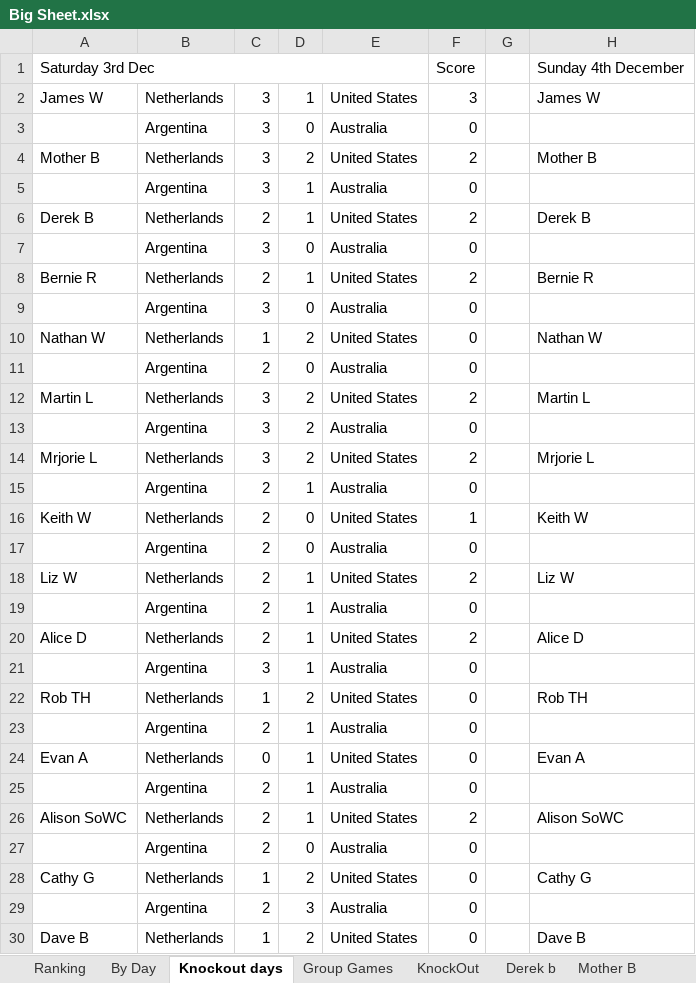
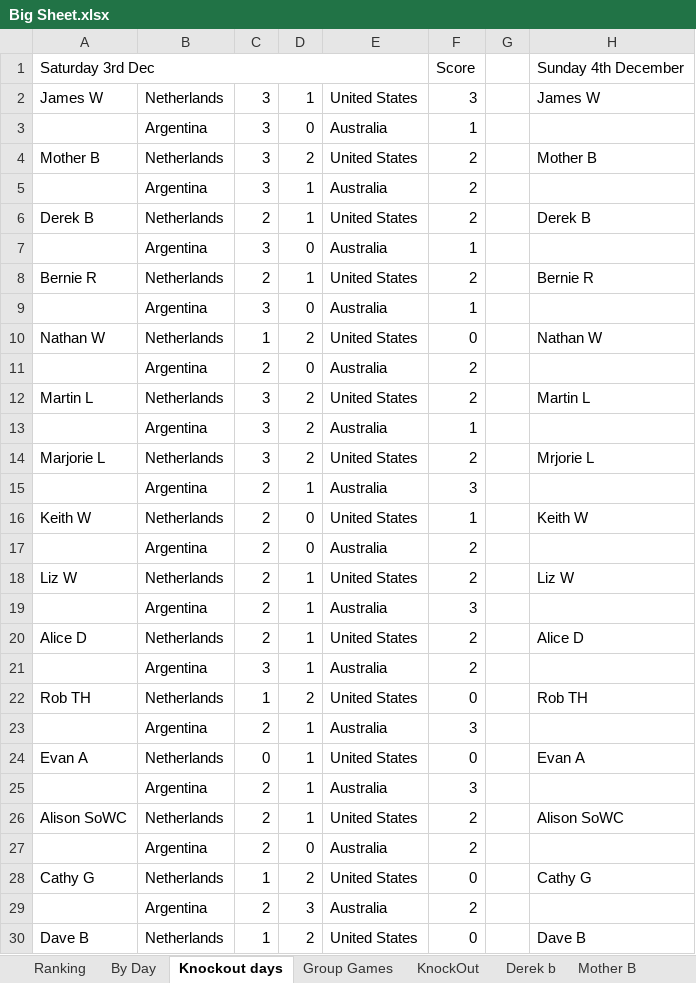
Before and after one commit to hairybloke68/FootieTake2, an Excel workbook: resources/Forms/Excel/Big Sheet.xlsx, sheet Knockout days, drawn as a sheet; only a part is shown; values as stored, in another font and other column widths than the file's, no cell formats; charts and pictures not drawn; the diff covers the shown part only; the diff names each change by its address in the sheet, - before the commit and + after, or states it on an @@ line.

```diff
--- a/resources/Forms/Excel/Big Sheet.xlsx (sheet Knockout days)
+++ b/resources/Forms/Excel/Big Sheet.xlsx (sheet Knockout days)
-F3: 0
+F3: 1
-F5: 0
+F5: 2
-F7: 0
+F7: 1
-F9: 0
+F9: 1
-F11: 0
+F11: 2
-F13: 0
+F13: 1
-A14: Mrjorie L
+A14: Marjorie L
-F15: 0
+F15: 3
-F17: 0
+F17: 2
-F19: 0
+F19: 3
-F21: 0
+F21: 2
-F23: 0
+F23: 3
-F25: 0
+F25: 3
-F27: 0
+F27: 2
-F29: 0
+F29: 2
```
Also changed, not shown: 11 edited cells elsewhere in this sheet, sheet Ranking, sheet Nathan W, sheet Cathy G, sheet Liz W, sheet Jacques Chi, sheet John B, 20 more sheets, cell formats, formulas that keep their value, charts or pictures, 3 other files.
